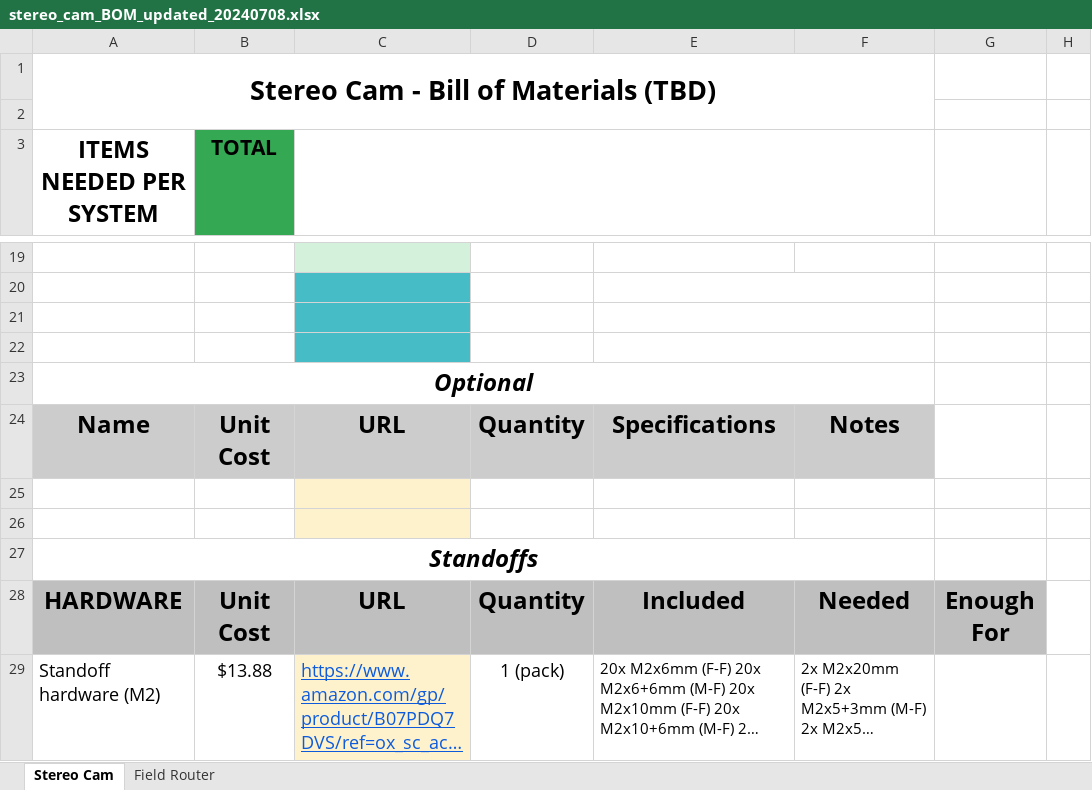
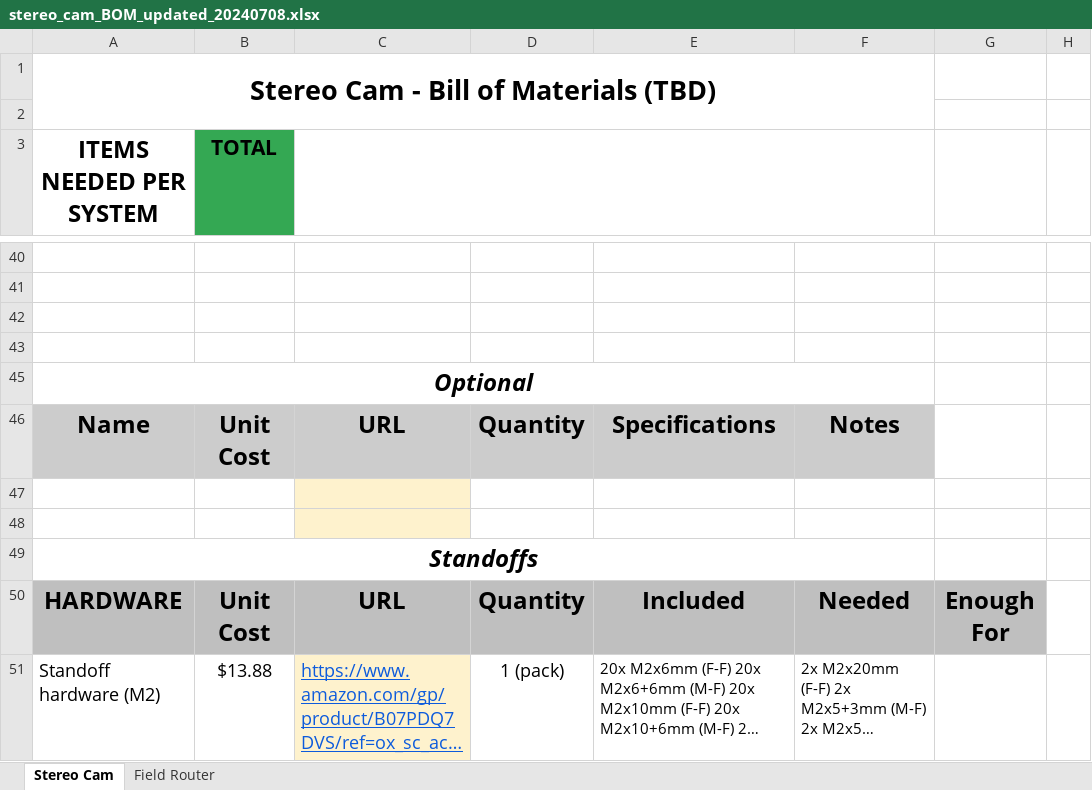
Before and after one commit to drewdavey/STOKECAM, an Excel workbook: docs/stereo_cam_BOM_updated_20240708.xlsx, sheet Stereo Cam, drawn as a sheet; only a part is shown, gaps mark what is left out; long unchanged cells end in …; values as stored, in another font and other column widths than the file's, no borders; removed rows and columns are numbered as before the commit, all else as after; the diff covers the shown part only; the diff names each change by its address in the sheet, - before the commit and + after, or states it on an @@ line.

```diff
--- a/docs/stereo_cam_BOM_updated_20240708.xlsx (sheet Stereo Cam)
+++ b/docs/stereo_cam_BOM_updated_20240708.xlsx (sheet Stereo Cam)
-C40 fill: #D3F1DB
+C40 fill: none
-C41:C43 fill: #46BDC6
+C41:C43 fill: none
-E20:F20 merged
-E21:F21 merged
-E22:F22 merged
```
Also changed, not shown: 22 added rows, 1 removed row, 7 edited cells and cell formats elsewhere in this sheet.
